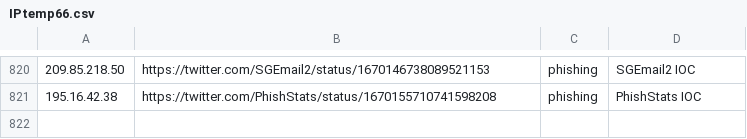
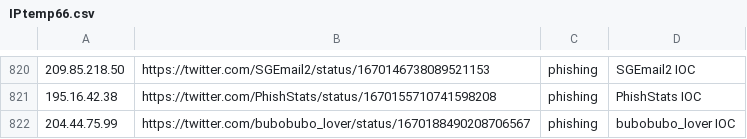
Before and after one commit to Reman2k/ioc, a CSV file: IPtemp66.csv, drawn as a sheet; only a part is shown, gaps mark what is left out.

```diff
--- a/IPtemp66.csv
+++ b/IPtemp66.csv
@@ -821 +821,2 @@
 "195.16.42.38","https://twitter.com/PhishStats/status/1670155710741598208","phishing","PhishStats IOC"
+"204.44.75.99","https://twitter.com/bubobubo_lover/status/1670188490208706567","phishing","bubobubo_lover IOC"
```
Also changed, not shown: IPtemp65.csv.
